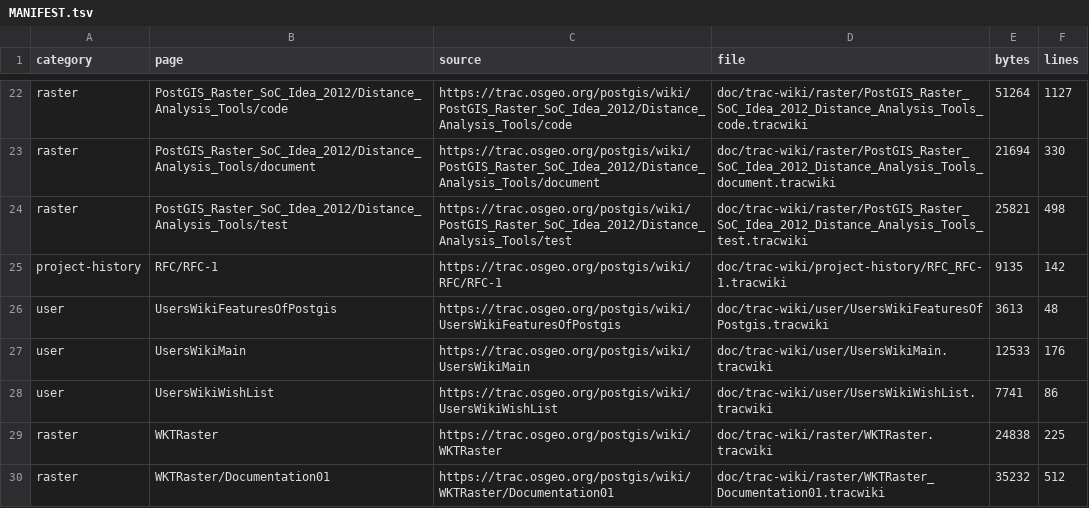
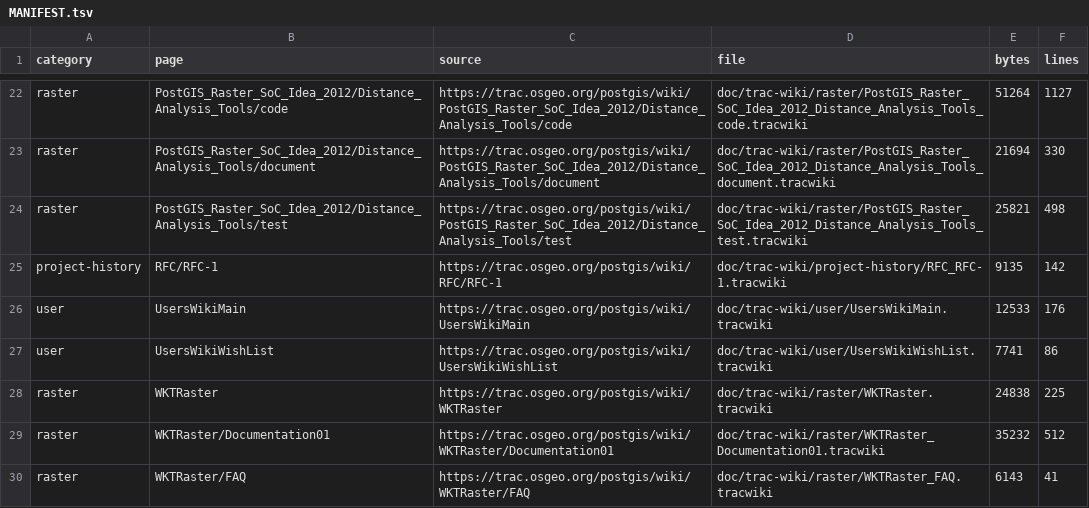
Before and after one commit to Komzpa/postgis, a TSV file: doc/trac-wiki/MANIFEST.tsv, drawn as a sheet; only a part is shown, gaps mark what is left out; the shorter side is filled out with more unchanged rows.

Commit message:
doc: retire features wiki overview

```diff
--- a/doc/trac-wiki/MANIFEST.tsv
+++ b/doc/trac-wiki/MANIFEST.tsv
@@ -25,3 +25,2 @@ raster	PostGIS_Raster_SoC_Idea_2012/Distance_Analysis_Tools/test	https://trac.os
 project-history	RFC/RFC-1	https://trac.osgeo.org/postgis/wiki/RFC/RFC-1	doc/trac-wiki/project-history/RFC_RFC-1.tracwiki	9135	142
-user	UsersWikiFeaturesOfPostgis	https://trac.osgeo.org/postgis/wiki/UsersWikiFeaturesOfPostgis	doc/trac-wiki/user/UsersWikiFeaturesOfPostgis.tracwiki	3613	48
 user	UsersWikiMain	https://trac.osgeo.org/postgis/wiki/UsersWikiMain	doc/trac-wiki/user/UsersWikiMain.tracwiki	12533	176
```
Also changed, not shown: 4 other files.
